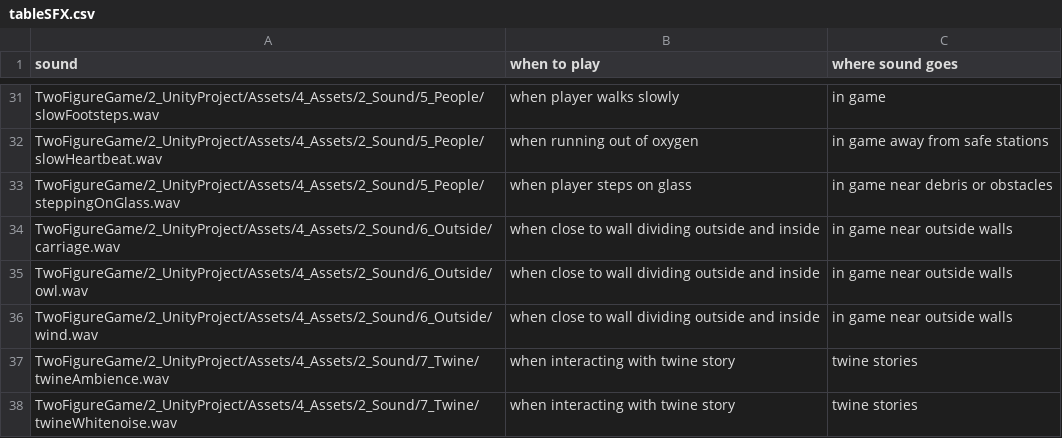
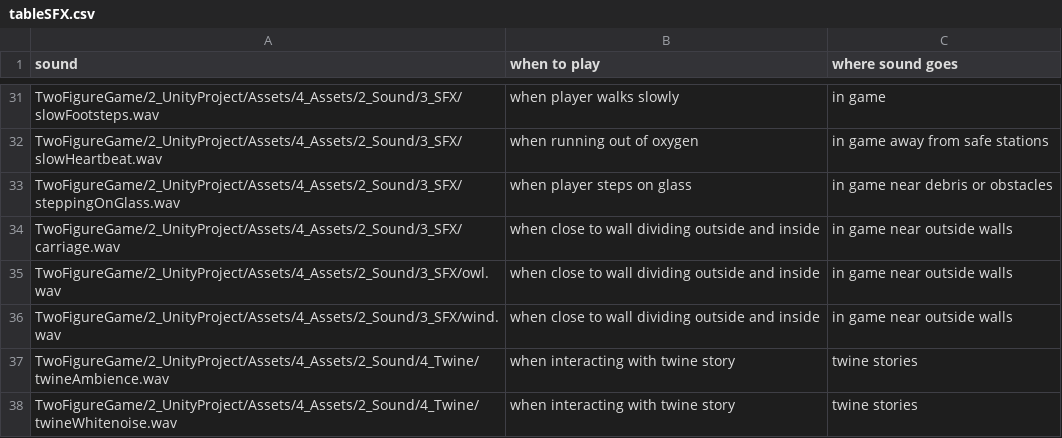
Before and after one commit to 5thSemesterProject/TwoFigureGame, a CSV file: 2_UnityProject/Assets/4_Assets/2_Sound/tableSFX.csv, drawn as a sheet; only a part is shown, gaps mark what is left out; the diff covers the shown part only; the diff names each change by its address in the sheet, - before the commit and + after, or states it on an @@ line.

```diff
--- a/2_UnityProject/Assets/4_Assets/2_Sound/tableSFX.csv
+++ b/2_UnityProject/Assets/4_Assets/2_Sound/tableSFX.csv
-A31 (sound): TwoFigureGame/2_UnityProject/Assets/4_Assets/2_Sound/5_People/slowFootsteps.wav
+A31 (sound): TwoFigureGame/2_UnityProject/Assets/4_Assets/2_Sound/3_SFX/slowFootsteps.wav
-A32 (sound): TwoFigureGame/2_UnityProject/Assets/4_Assets/2_Sound/5_People/slowHeartbeat.wav
+A32 (sound): TwoFigureGame/2_UnityProject/Assets/4_Assets/2_Sound/3_SFX/slowHeartbeat.wav
-A33 (sound): TwoFigureGame/2_UnityProject/Assets/4_Assets/2_Sound/5_People/steppingOnGlass.wav
+A33 (sound): TwoFigureGame/2_UnityProject/Assets/4_Assets/2_Sound/3_SFX/steppingOnGlass.wav
-A34 (sound): TwoFigureGame/2_UnityProject/Assets/4_Assets/2_Sound/6_Outside/carriage.wav
+A34 (sound): TwoFigureGame/2_UnityProject/Assets/4_Assets/2_Sound/3_SFX/carriage.wav
-A35 (sound): TwoFigureGame/2_UnityProject/Assets/4_Assets/2_Sound/6_Outside/owl.wav
+A35 (sound): TwoFigureGame/2_UnityProject/Assets/4_Assets/2_Sound/3_SFX/owl.wav
-A36 (sound): TwoFigureGame/2_UnityProject/Assets/4_Assets/2_Sound/6_Outside/wind.wav
+A36 (sound): TwoFigureGame/2_UnityProject/Assets/4_Assets/2_Sound/3_SFX/wind.wav
-A37 (sound): TwoFigureGame/2_UnityProject/Assets/4_Assets/2_Sound/7_Twine/twineAmbience.wav
+A37 (sound): TwoFigureGame/2_UnityProject/Assets/4_Assets/2_Sound/4_Twine/twineAmbience.wav
-A38 (sound): TwoFigureGame/2_UnityProject/Assets/4_Assets/2_Sound/7_Twine/twineWhitenoise.wav
+A38 (sound): TwoFigureGame/2_UnityProject/Assets/4_Assets/2_Sound/4_Twine/twineWhitenoise.wav
```
Also changed, not shown: 2 added rows, 2 removed rows and 25 edited cells elsewhere in this file, 43 other files.
